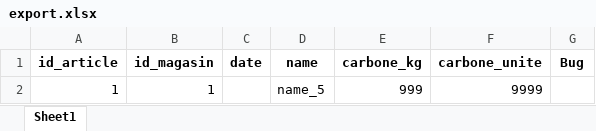
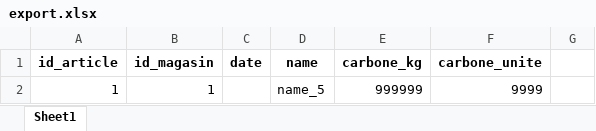
Before and after one commit to Azure-Samples/msdocs-flask-postgresql-sample-app, an Excel workbook: database/export.xlsx, sheet Sheet1, drawn as a sheet; values as stored, in another font and other column widths than the file's, no borders; the diff names each change by its address in the sheet, - before the commit and + after, or states it on an @@ line.

Commit message:
resolu: gestion des problemes de timeout de l'update des fichiers excel

```diff
--- a/database/export.xlsx (sheet Sheet1)
+++ b/database/export.xlsx (sheet Sheet1)
-G1: Bug
+G1: (empty)
-E2 (carbone_kg): 999
+E2 (carbone_kg): 999999
```
Also changed, not shown: 1 other file.
